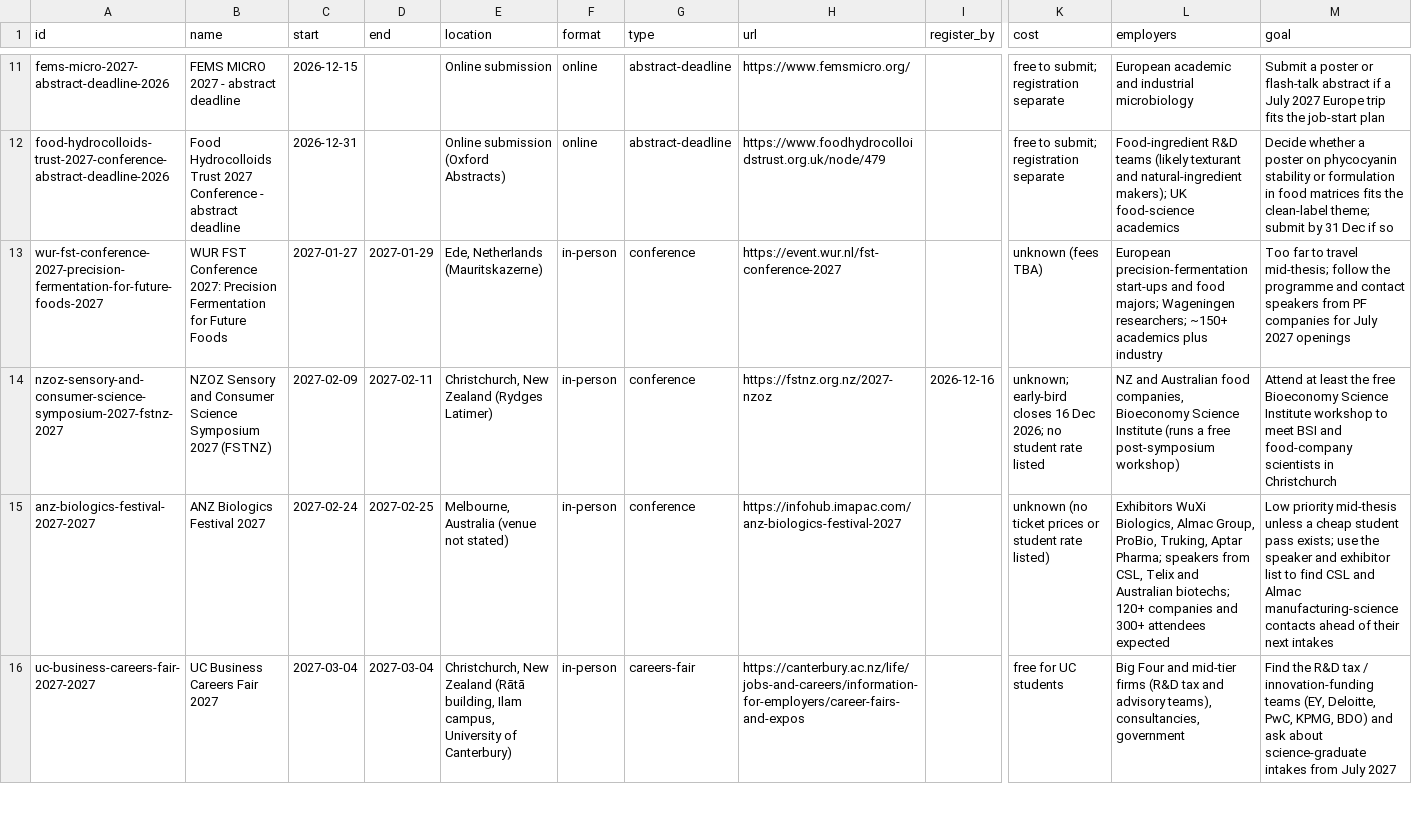
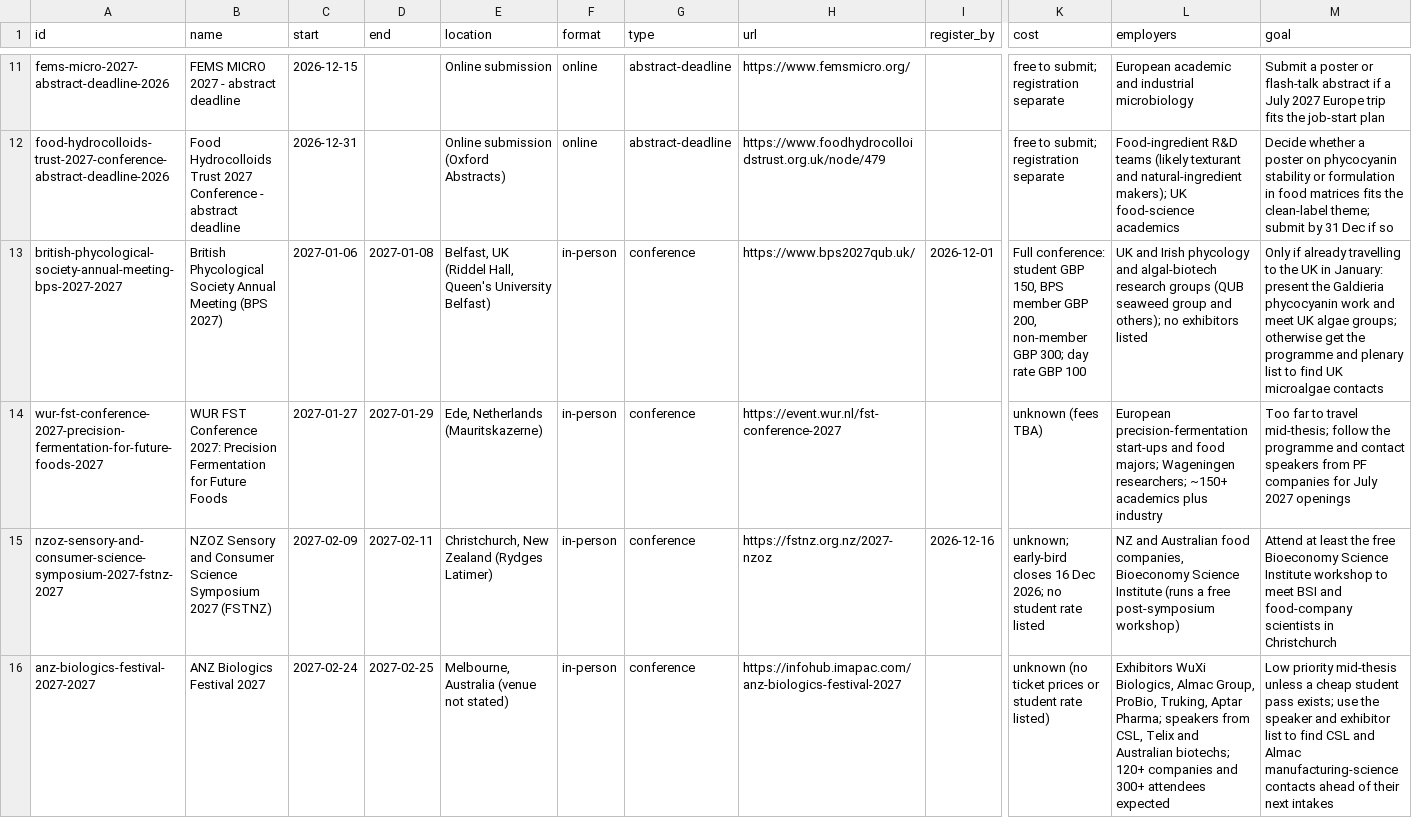
Before and after one commit to mishlin123/job-companyhunt, a CSV file: tracker/events.csv, drawn as a sheet; only a part is shown, gaps mark what is left out; the shorter side is filled out with more unchanged rows; rows hold the shown columns only; the diff covers the shown part only; the diff names each change by its address in the sheet, - before the commit and + after, or states it on an @@ line.

```diff
--- a/tracker/events.csv
+++ b/tracker/events.csv
+row 13: british-phycological-society-annual-meeting-bps-2027-2027 | British Phycological Society Annual Meeting (BPS 2027) | 2027-01-06 | 2027-01-08 | Belfast, UK (Riddel Hall, Queen's University Belfast) | in-person | conference | https://www.bps2027qub.uk/ | 2026-12-01 | Full conference: student GBP 150, BPS member GBP 200, non-member GBP 300; day rate GBP 100 | UK and Irish phycology and algal-biotech research groups (QUB seaweed group and others); no exhibitors listed | Only if already travelling to the UK in January: present the Galdieria phycocyanin work and meet UK algae groups; otherwise get the programme and plenary list to find UK microalgae contacts
```
Also changed, not shown: 2 added rows and 2 edited cells elsewhere in this file, tracker/companies.csv, tracker/news.csv, 5 other files.
